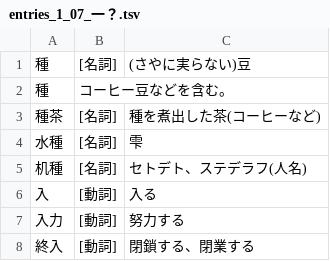
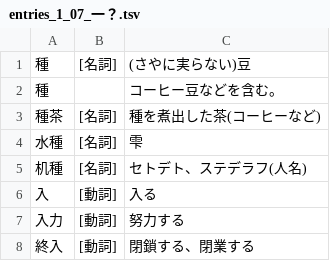
Before and after one commit to yasusho/linzklar_and_pmcp_paper_dictionary, a TSV file: entries_1_07_一？.tsv, drawn as a sheet; only a part is shown.

```diff
--- a/entries_1_07_一？.tsv
+++ b/entries_1_07_一？.tsv
@@ -1,3 +1,3 @@
 種	[名詞]	(さやに実らない)豆
-種	コーヒー豆などを含む。
+種		コーヒー豆などを含む。
 種茶	[名詞]	種を煮出した茶(コーヒーなど)
```
Also changed, not shown: 4 other files.
